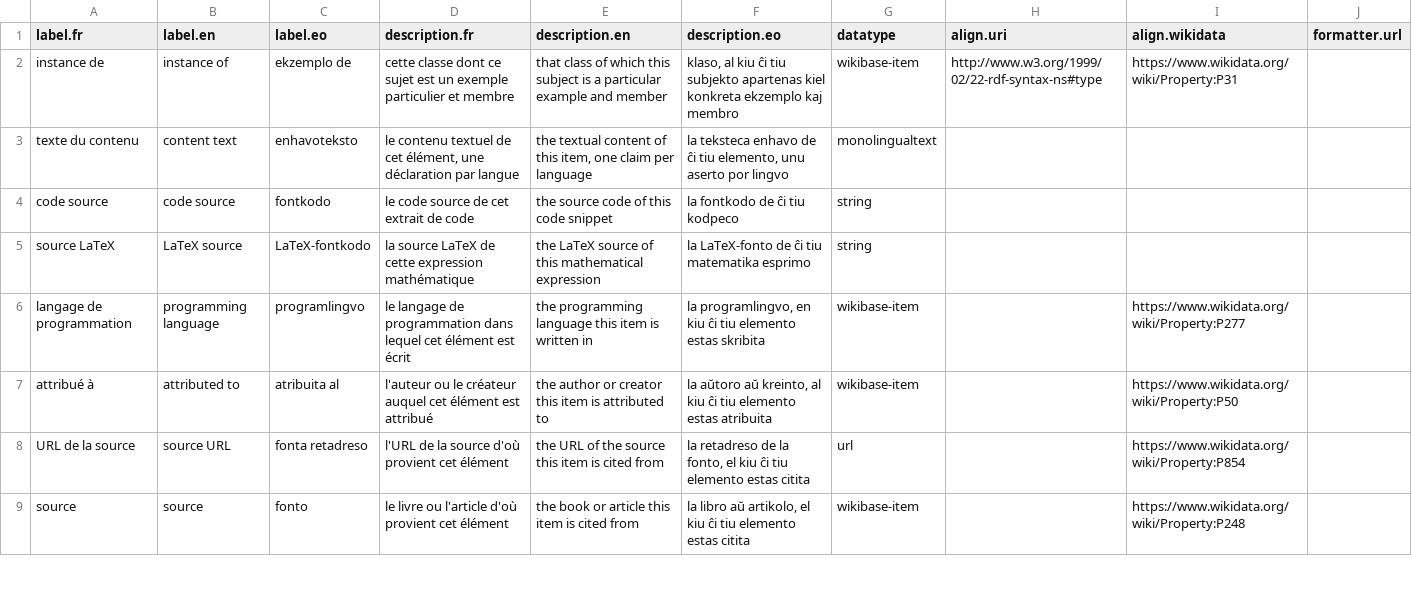
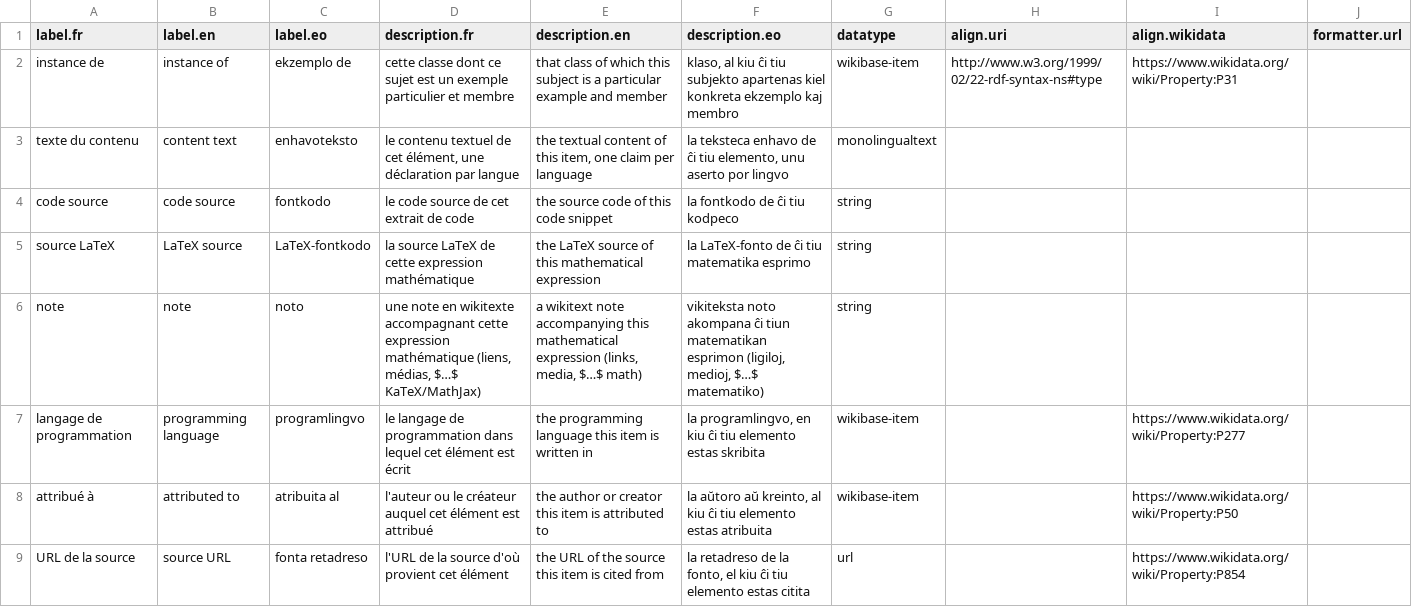
Before and after one commit to Ron-RONZZ-org/ronzz-wikibase, a CSV file: extensions/EmbeddableContent/manifests/properties.csv, drawn as a sheet; only a part is shown; the shorter side is filled out with more unchanged rows.

Commit message:
feat(EmbeddableContent): rich content — quotation wikitext, math note, page reference toolbar
Render quotation payloads and the new math accompanying note as full
wikitext (links, [[File:…]] media, emphasis, $…$ math) through a shared
Content/RichTextRenderer:

- {{#content:}} expands the fragment in the current parse
  (recursiveTagParse); the embed renderer and Special:QuotationsOf create a
  Parser and return the parser-output modules/styles.
- The embed renderer substitutes the parser HTML after its removeSomeTags
  re-pass (a per-render token), so media markup survives; RenderResult
  carries the extra modules and Special:Embed loads them.
- New `note` string property (manifests + seed config key, nullable) with a
  math-only note textarea on Add/Update; {{#content:Q…}} renders the note
  below the expression and {{#content:Q…|noNote}} suppresses it
  (ParserFunctions/ContentArgs).
- resources/contentpagetoolbar.js renders a "Copy internal reference"
  button ([[Page name]]) inline next to the title on ordinary content
  pages (Hooks branch setting wbReferencePageName).

Re-seed required (new property). ADRs:
docs/decisions/rich-content-and-math-note.md,
docs/decisions/content-page-reference-toolbar.md.

```diff
--- a/extensions/EmbeddableContent/manifests/properties.csv
+++ b/extensions/EmbeddableContent/manifests/properties.csv
@@ -5,2 +5,3 @@ label.fr,label.en,label.eo,description.fr,description.en,description.eo,datatype
 "source LaTeX","LaTeX source","LaTeX-fontkodo","la source LaTeX de cette expression mathématique","the LaTeX source of this mathematical expression","la LaTeX-fonto de ĉi tiu matematika esprimo",string,,,
+"note","note","noto","une note en wikitexte accompagnant cette expression mathématique (liens, médias, $…$ KaTeX/MathJax)","a wikitext note accompanying this mathematical expression (links, media, $…$ math)","vikiteksta noto akompana ĉi tiun matematikan esprimon (ligiloj, medioj, $…$ matematiko)",string,,,
 "langage de programmation","programming language","programlingvo","le langage de programmation dans lequel cet élément est écrit","the programming language this item is written in","la programlingvo, en kiu ĉi tiu elemento estas skribita",wikibase-item,,https://www.wikidata.org/wiki/Property:P277,
```
Also changed, not shown: 22 other files.
